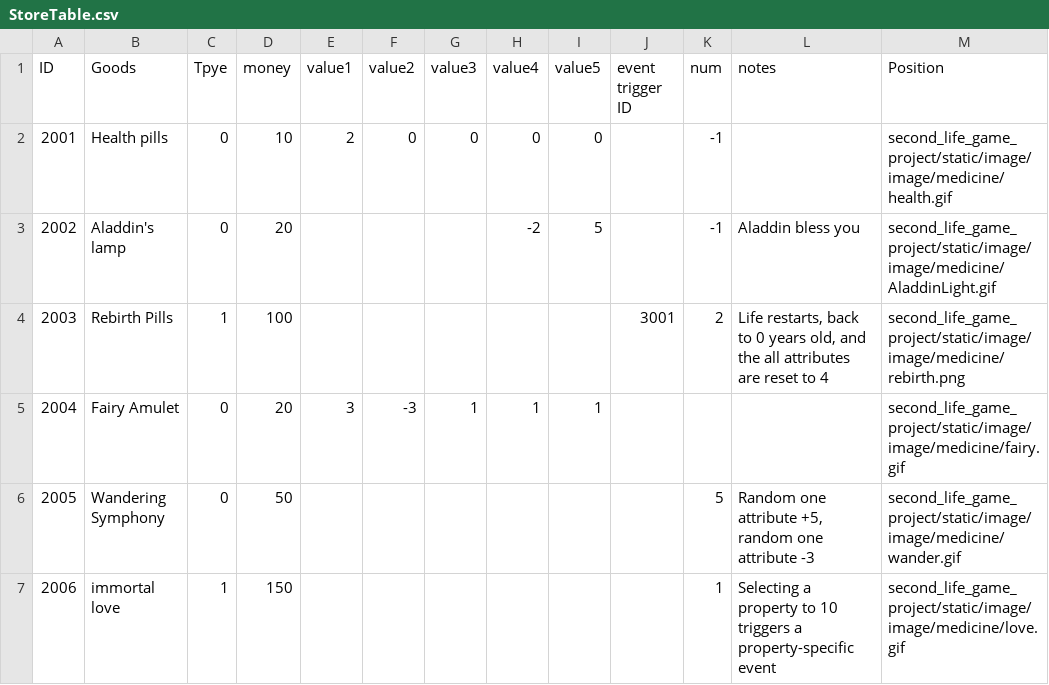
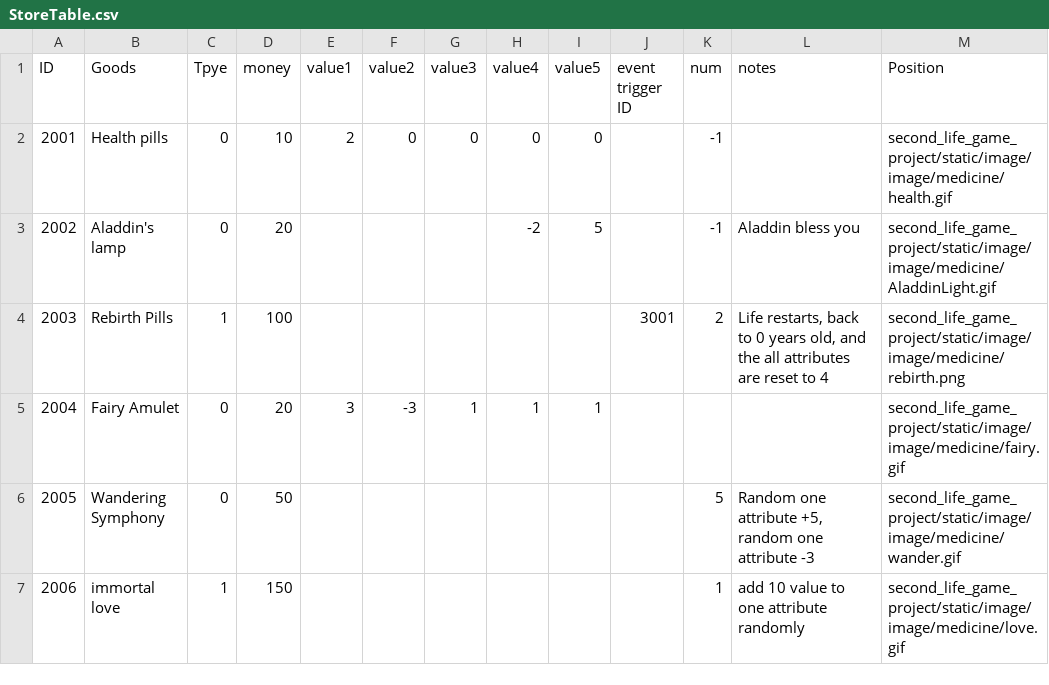
Before and after one commit to 1183572098/second_life_game_project, a CSV file: static/config/StoreTable.csv, drawn as a sheet.

Commit message:
config

```diff
--- a/static/config/StoreTable.csv
+++ b/static/config/StoreTable.csv
@@ -6,2 +6,2 @@ ID,Goods,Tpye,money,value1,value2,value3,value4,value5,event trigger ID,num,note
 2005,Wandering Symphony,0,50,,,,,,,5,"Random one attribute +5, random one attribute -3",second_life_game_project/static/image/image/medicine/wander.gif
-2006,immortal love,1,150,,,,,,,1,Selecting a property to 10 triggers a property-specific event ,second_life_game_project/static/image/image/medicine/love.gif
+2006,immortal love,1,150,,,,,,,1,add 10 value to one attribute randomly ,second_life_game_project/static/image/image/medicine/love.gif
```
